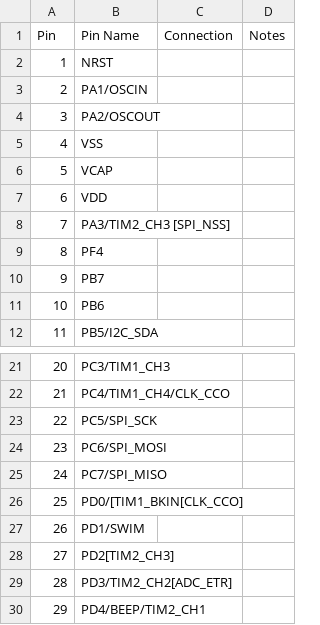
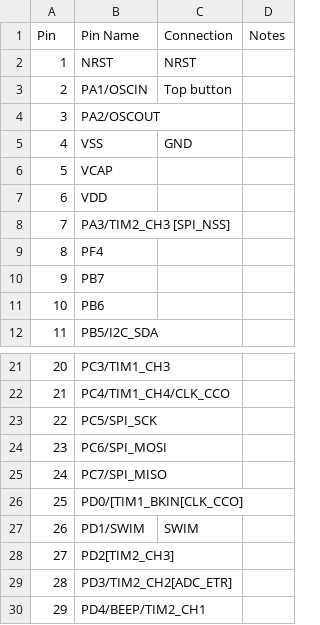
Before and after one commit to dwaq/Solar-Car-Clock, a CSV file: STM8S003K3T6C Pinout.csv, drawn as a sheet; only a part is shown, gaps mark what is left out.

Commit message:
Add some pins that I found connections for

```diff
--- a/STM8S003K3T6C Pinout.csv
+++ b/STM8S003K3T6C Pinout.csv
@@ -1,6 +1,6 @@
 Pin,Pin Name,Connection,Notes
-1,NRST,,
-2,PA1/OSCIN,,
+1,NRST,NRST,
+2,PA1/OSCIN,Top button,
 3,PA2/OSCOUT,,
-4,VSS,,
+4,VSS,GND,
 5,VCAP,,
@@ -26,3 +26,3 @@
 25,PD0/[TIM1_BKIN[CLK_CCO],,
-26,PD1/SWIM,,
+26,PD1/SWIM,SWIM,
 27,PD2[TIM2_CH3],,
```
